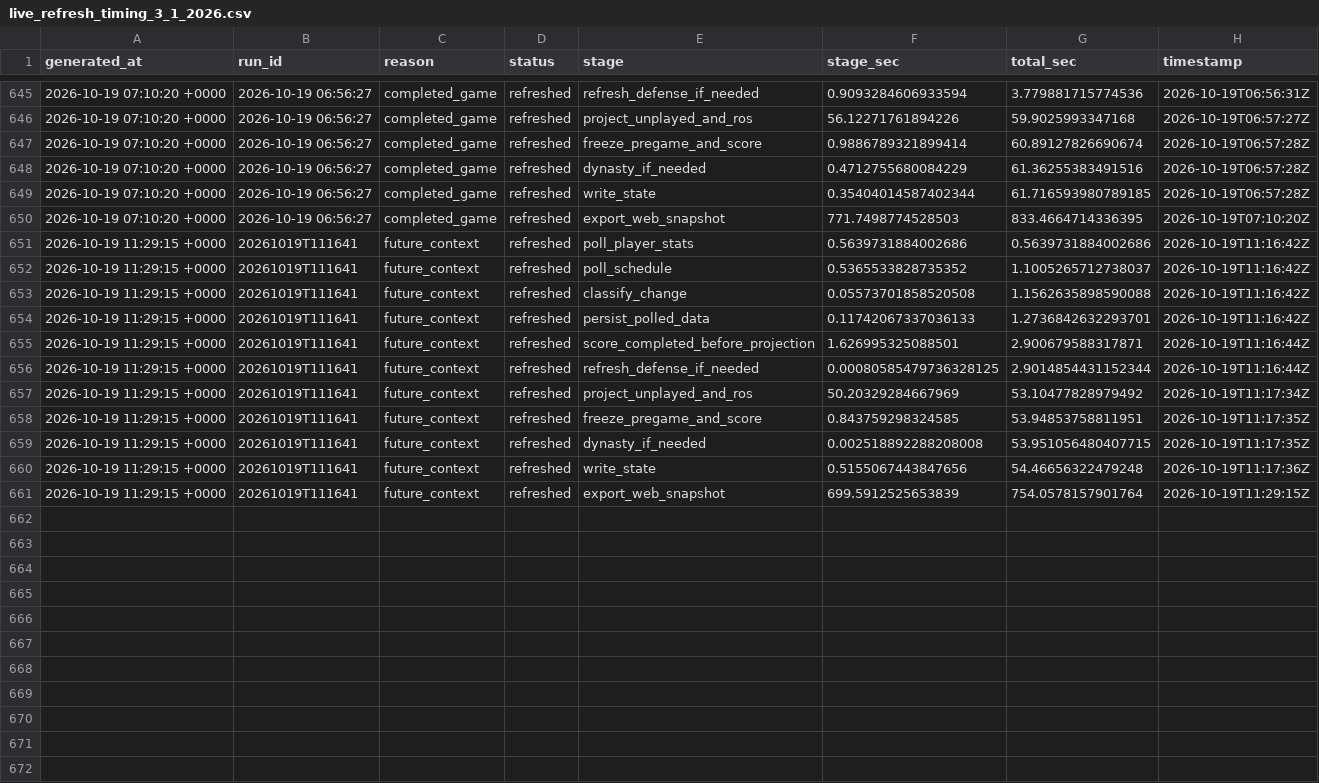
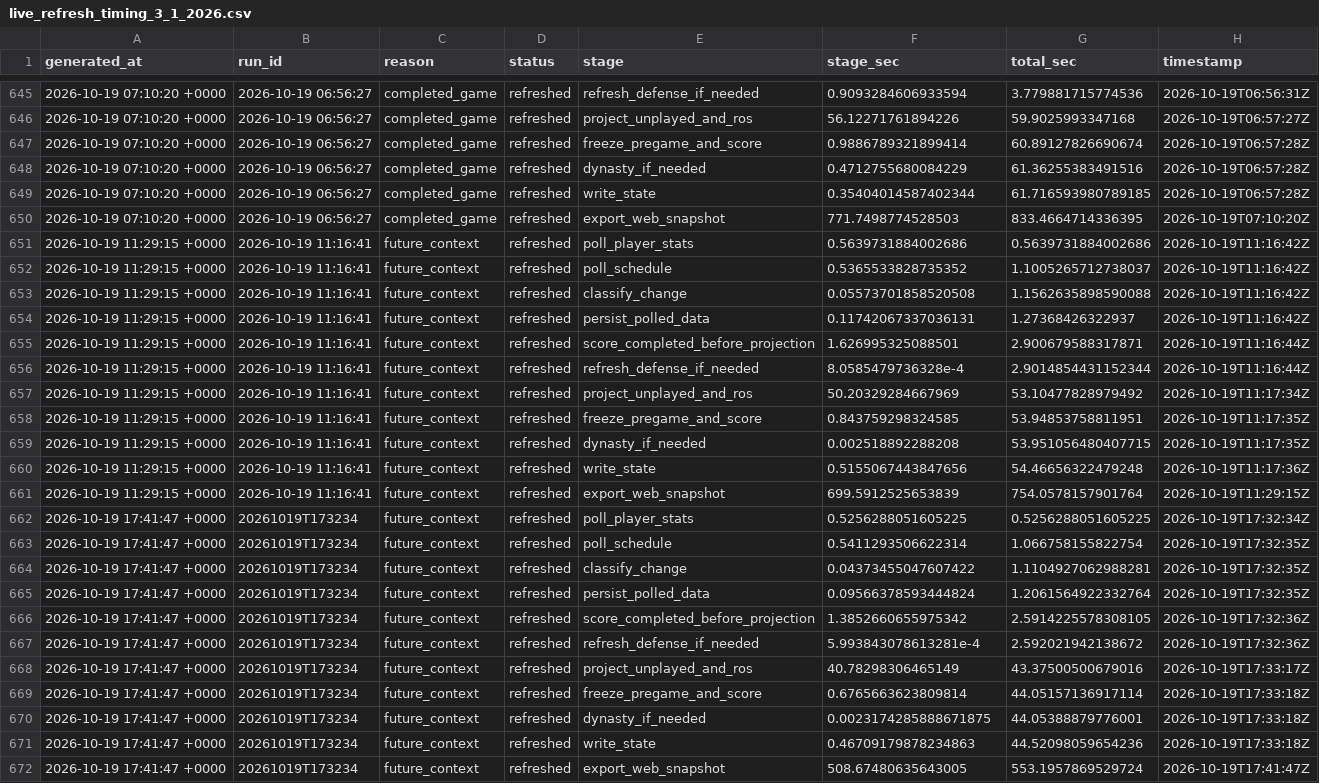
Before and after one commit to dpwrz/powers-newlon, a CSV file: output/live_refresh_timing_3_1_2026.csv, drawn as a sheet; only a part is shown, gaps mark what is left out.

```diff
--- a/output/live_refresh_timing_3_1_2026.csv
+++ b/output/live_refresh_timing_3_1_2026.csv
@@ -650,12 +650,23 @@ generated_at,run_id,reason,status,stage,stage_sec,total_sec,timestamp
 2026-10-19 07:10:20 +0000,2026-10-19 06:56:27,completed_game,refreshed,export_web_snapshot,771.7498774528503,833.4664714336395,2026-10-19T07:10:20Z
-2026-10-19 11:29:15 +0000,20261019T111641,future_context,refreshed,poll_player_stats,0.5639731884002686,0.5639731884002686,2026-10-19T11:16:42Z
-2026-10-19 11:29:15 +0000,20261019T111641,future_context,refreshed,poll_schedule,0.5365533828735352,1.1005265712738037,2026-10-19T11:16:42Z
-2026-10-19 11:29:15 +0000,20261019T111641,future_context,refreshed,classify_change,0.05573701858520508,1.1562635898590088,2026-10-19T11:16:42Z
-2026-10-19 11:29:15 +0000,20261019T111641,future_context,refreshed,persist_polled_data,0.11742067337036133,1.2736842632293701,2026-10-19T11:16:42Z
-2026-10-19 11:29:15 +0000,20261019T111641,future_context,refreshed,score_completed_before_projection,1.626995325088501,2.900679588317871,2026-10-19T11:16:44Z
-2026-10-19 11:29:15 +0000,20261019T111641,future_context,refreshed,refresh_defense_if_needed,0.00080585479736328125,2.9014854431152344,2026-10-19T11:16:44Z
-2026-10-19 11:29:15 +0000,20261019T111641,future_context,refreshed,project_unplayed_and_ros,50.20329284667969,53.10477828979492,2026-10-19T11:17:34Z
-2026-10-19 11:29:15 +0000,20261019T111641,future_context,refreshed,freeze_pregame_and_score,0.843759298324585,53.94853758811951,2026-10-19T11:17:35Z
-2026-10-19 11:29:15 +0000,20261019T111641,future_context,refreshed,dynasty_if_needed,0.002518892288208008,53.951056480407715,2026-10-19T11:17:35Z
-2026-10-19 11:29:15 +0000,20261019T111641,future_context,refreshed,write_state,0.5155067443847656,54.46656322479248,2026-10-19T11:17:36Z
-2026-10-19 11:29:15 +0000,20261019T111641,future_context,refreshed,export_web_snapshot,699.5912525653839,754.0578157901764,2026-10-19T11:29:15Z
+2026-10-19 11:29:15 +0000,2026-10-19 11:16:41,future_context,refreshed,poll_player_stats,0.5639731884002686,0.5639731884002686,2026-10-19T11:16:42Z
+2026-10-19 11:29:15 +0000,2026-10-19 11:16:41,future_context,refreshed,poll_schedule,0.5365533828735352,1.1005265712738037,2026-10-19T11:16:42Z
+2026-10-19 11:29:15 +0000,2026-10-19 11:16:41,future_context,refreshed,classify_change,0.05573701858520508,1.1562635898590088,2026-10-19T11:16:42Z
+2026-10-19 11:29:15 +0000,2026-10-19 11:16:41,future_context,refreshed,persist_polled_data,0.11742067337036131,1.27368426322937,2026-10-19T11:16:42Z
+2026-10-19 11:29:15 +0000,2026-10-19 11:16:41,future_context,refreshed,score_completed_before_projection,1.626995325088501,2.900679588317871,2026-10-19T11:16:44Z
+2026-10-19 11:29:15 +0000,2026-10-19 11:16:41,future_context,refreshed,refresh_defense_if_needed,8.0585479736328e-4,2.9014854431152344,2026-10-19T11:16:44Z
+2026-10-19 11:29:15 +0000,2026-10-19 11:16:41,future_context,refreshed,project_unplayed_and_ros,50.20329284667969,53.10477828979492,2026-10-19T11:17:34Z
+2026-10-19 11:29:15 +0000,2026-10-19 11:16:41,future_context,refreshed,freeze_pregame_and_score,0.843759298324585,53.94853758811951,2026-10-19T11:17:35Z
+2026-10-19 11:29:15 +0000,2026-10-19 11:16:41,future_context,refreshed,dynasty_if_needed,0.002518892288208,53.951056480407715,2026-10-19T11:17:35Z
+2026-10-19 11:29:15 +0000,2026-10-19 11:16:41,future_context,refreshed,write_state,0.5155067443847656,54.46656322479248,2026-10-19T11:17:36Z
+2026-10-19 11:29:15 +0000,2026-10-19 11:16:41,future_context,refreshed,export_web_snapshot,699.5912525653839,754.0578157901764,2026-10-19T11:29:15Z
+2026-10-19 17:41:47 +0000,20261019T173234,future_context,refreshed,poll_player_stats,0.5256288051605225,0.5256288051605225,2026-10-19T17:32:34Z
+2026-10-19 17:41:47 +0000,20261019T173234,future_context,refreshed,poll_schedule,0.5411293506622314,1.066758155822754,2026-10-19T17:32:35Z
+2026-10-19 17:41:47 +0000,20261019T173234,future_context,refreshed,classify_change,0.04373455047607422,1.1104927062988281,2026-10-19T17:32:35Z
+2026-10-19 17:41:47 +0000,20261019T173234,future_context,refreshed,persist_polled_data,0.09566378593444824,1.2061564922332764,2026-10-19T17:32:35Z
+2026-10-19 17:41:47 +0000,20261019T173234,future_context,refreshed,score_completed_before_projection,1.3852660655975342,2.5914225578308105,2026-10-19T17:32:36Z
+2026-10-19 17:41:47 +0000,20261019T173234,future_context,refreshed,refresh_defense_if_needed,5.993843078613281e-4,2.592021942138672,2026-10-19T17:32:36Z
+2026-10-19 17:41:47 +0000,20261019T173234,future_context,refreshed,project_unplayed_and_ros,40.78298306465149,43.37500500679016,2026-10-19T17:33:17Z
+2026-10-19 17:41:47 +0000,20261019T173234,future_context,refreshed,freeze_pregame_and_score,0.6765663623809814,44.05157136917114,2026-10-19T17:33:18Z
+2026-10-19 17:41:47 +0000,20261019T173234,future_context,refreshed,dynasty_if_needed,0.0023174285888671875,44.05388879776001,2026-10-19T17:33:18Z
+2026-10-19 17:41:47 +0000,20261019T173234,future_context,refreshed,write_state,0.46709179878234863,44.52098059654236,2026-10-19T17:33:18Z
+2026-10-19 17:41:47 +0000,20261019T173234,future_context,refreshed,export_web_snapshot,508.67480635643005,553.1957869529724,2026-10-19T17:41:47Z
```
Also changed, not shown: output/live_refresh_log_3_1_2026.csv, output/pregame_projection_archive_2026.csv, 7 other files.
